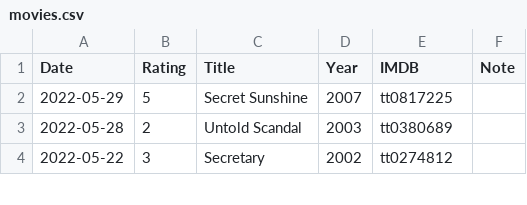
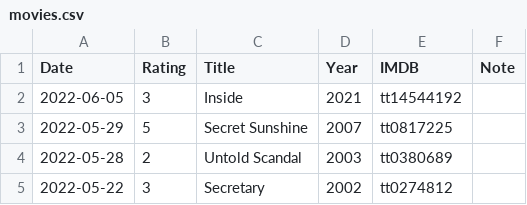
Before and after one commit to gujiaxi/gujiaxi.github.io, a CSV file: _data/movies.csv, drawn as a sheet; only a part is shown.

Commit message:
deployed by ciad

```diff
--- a/_data/movies.csv
+++ b/_data/movies.csv
@@ -1,2 +1,3 @@
 Date,Rating,Title,Year,IMDB,Note
+2022-06-05,3,Inside,2021,tt14544192,
 2022-05-29,5,Secret Sunshine,2007,tt0817225,
```
